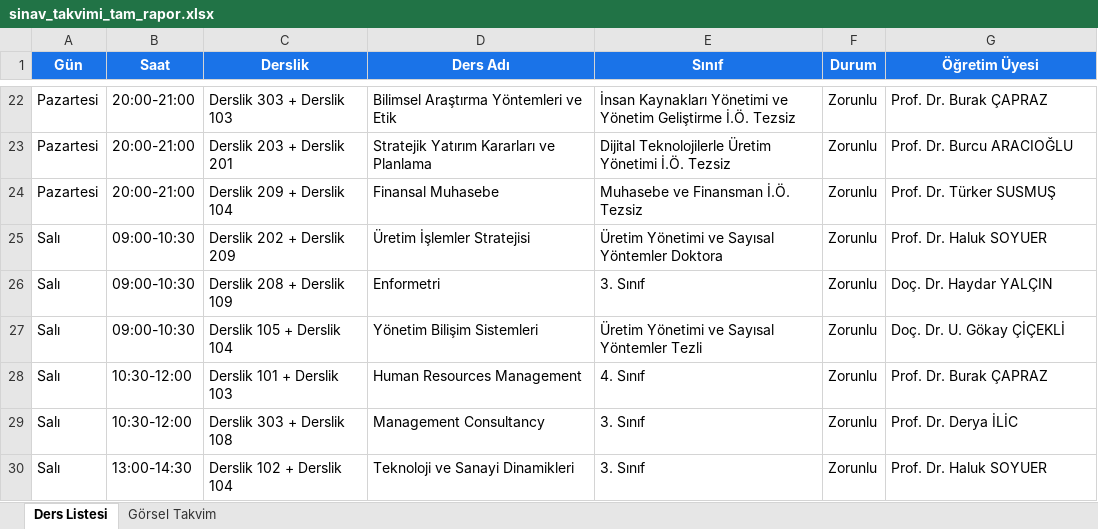
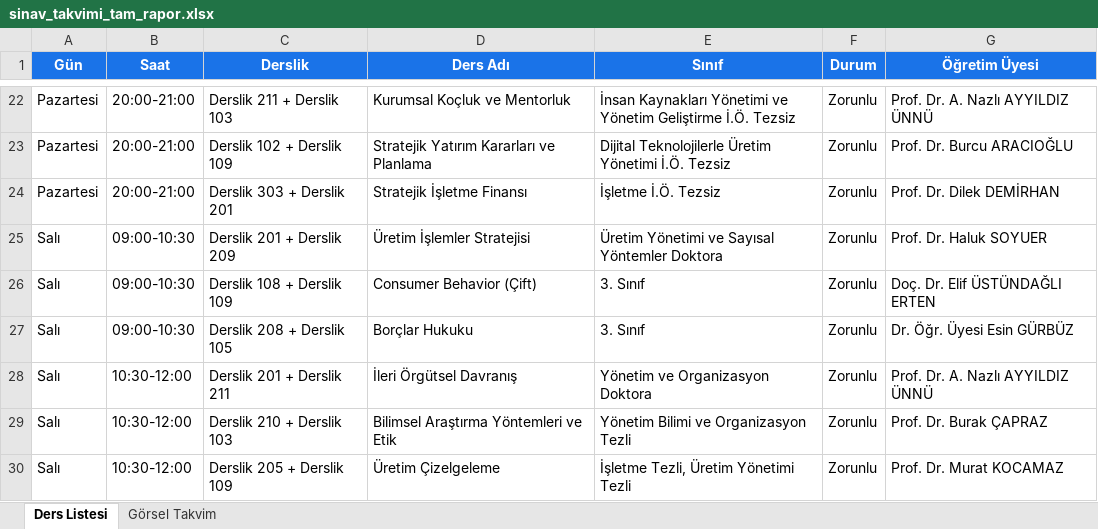
Before and after one commit to hydrylcn/ders_program_v2, an Excel workbook: sinav_takvimi_tam_rapor.xlsx, sheet Ders Listesi, drawn as a sheet; only a part is shown, gaps mark what is left out; values as stored, in another font and other column widths than the file's, no borders; the diff covers the shown part only; the diff names each change by its address in the sheet, - before the commit and + after, or states it on an @@ line.

```diff
--- a/sinav_takvimi_tam_rapor.xlsx (sheet Ders Listesi)
+++ b/sinav_takvimi_tam_rapor.xlsx (sheet Ders Listesi)
-C22 (Derslik): Derslik 303 + Derslik 103
+C22 (Derslik): Derslik 211 + Derslik 103
-D22 (Ders Adı): Bilimsel Araştırma Yöntemleri ve Etik
+D22 (Ders Adı): Kurumsal Koçluk ve Mentorluk
-G22 (Öğretim Üyesi): Prof. Dr. Burak ÇAPRAZ
+G22 (Öğretim Üyesi): Prof. Dr. A. Nazlı AYYILDIZ ÜNNÜ
-C23 (Derslik): Derslik 203 + Derslik 201
+C23 (Derslik): Derslik 102 + Derslik 109
-C24 (Derslik): Derslik 209 + Derslik 104
+C24 (Derslik): Derslik 303 + Derslik 201
-D24 (Ders Adı): Finansal Muhasebe
+D24 (Ders Adı): Stratejik İşletme Finansı
-E24 (Sınıf): Muhasebe ve Finansman İ.Ö. Tezsiz
+E24 (Sınıf): İşletme İ.Ö. Tezsiz
-G24 (Öğretim Üyesi): Prof. Dr. Türker SUSMUŞ
+G24 (Öğretim Üyesi): Prof. Dr. Dilek DEMİRHAN
-C25 (Derslik): Derslik 202 + Derslik 209
+C25 (Derslik): Derslik 201 + Derslik 209
-C26 (Derslik): Derslik 208 + Derslik 109
+C26 (Derslik): Derslik 108 + Derslik 109
-D26 (Ders Adı): Enformetri
+D26 (Ders Adı): Consumer Behavior (Çift)
-G26 (Öğretim Üyesi): Doç. Dr. Haydar YALÇIN
+G26 (Öğretim Üyesi): Doç. Dr. Elif ÜSTÜNDAĞLI ERTEN
-C27 (Derslik): Derslik 105 + Derslik 104
+C27 (Derslik): Derslik 208 + Derslik 105
-D27 (Ders Adı): Yönetim Bilişim Sistemleri
+D27 (Ders Adı): Borçlar Hukuku
-E27 (Sınıf): Üretim Yönetimi ve Sayısal Yöntemler Tezli
+E27 (Sınıf): 3. Sınıf
-G27 (Öğretim Üyesi): Doç. Dr. U. Gökay ÇİÇEKLİ
+G27 (Öğretim Üyesi): Dr. Öğr. Üyesi Esin GÜRBÜZ
-C28 (Derslik): Derslik 101 + Derslik 103
+C28 (Derslik): Derslik 201 + Derslik 211
-D28 (Ders Adı): Human Resources Management
+D28 (Ders Adı): İleri Örgütsel Davranış
-E28 (Sınıf): 4. Sınıf
+E28 (Sınıf): Yönetim ve Organizasyon Doktora
-G28 (Öğretim Üyesi): Prof. Dr. Burak ÇAPRAZ
+G28 (Öğretim Üyesi): Prof. Dr. A. Nazlı AYYILDIZ ÜNNÜ
-C29 (Derslik): Derslik 303 + Derslik 108
+C29 (Derslik): Derslik 210 + Derslik 103
-D29 (Ders Adı): Management Consultancy
+D29 (Ders Adı): Bilimsel Araştırma Yöntemleri ve Etik
-E29 (Sınıf): 3. Sınıf
+E29 (Sınıf): Yönetim Bilimi ve Organizasyon Tezli
-G29 (Öğretim Üyesi): Prof. Dr. Derya İLİC
+G29 (Öğretim Üyesi): Prof. Dr. Burak ÇAPRAZ
-B30 (Saat): 13:00-14:30
+B30 (Saat): 10:30-12:00
-C30 (Derslik): Derslik 102 + Derslik 104
+C30 (Derslik): Derslik 205 + Derslik 109
-D30 (Ders Adı): Teknoloji ve Sanayi Dinamikleri
+D30 (Ders Adı): Üretim Çizelgeleme
-E30 (Sınıf): 3. Sınıf
+E30 (Sınıf): İşletme Tezli, Üretim Yönetimi Tezli
-G30 (Öğretim Üyesi): Prof. Dr. Haluk SOYUER
+G30 (Öğretim Üyesi): Prof. Dr. Murat KOCAMAZ
```
Also changed, not shown: 397 edited cells elsewhere in this sheet, sheet Görsel Takvim, ders_programi_tam_rapor.xlsx, isletme_ders_programi.xlsx, 7 other files.
